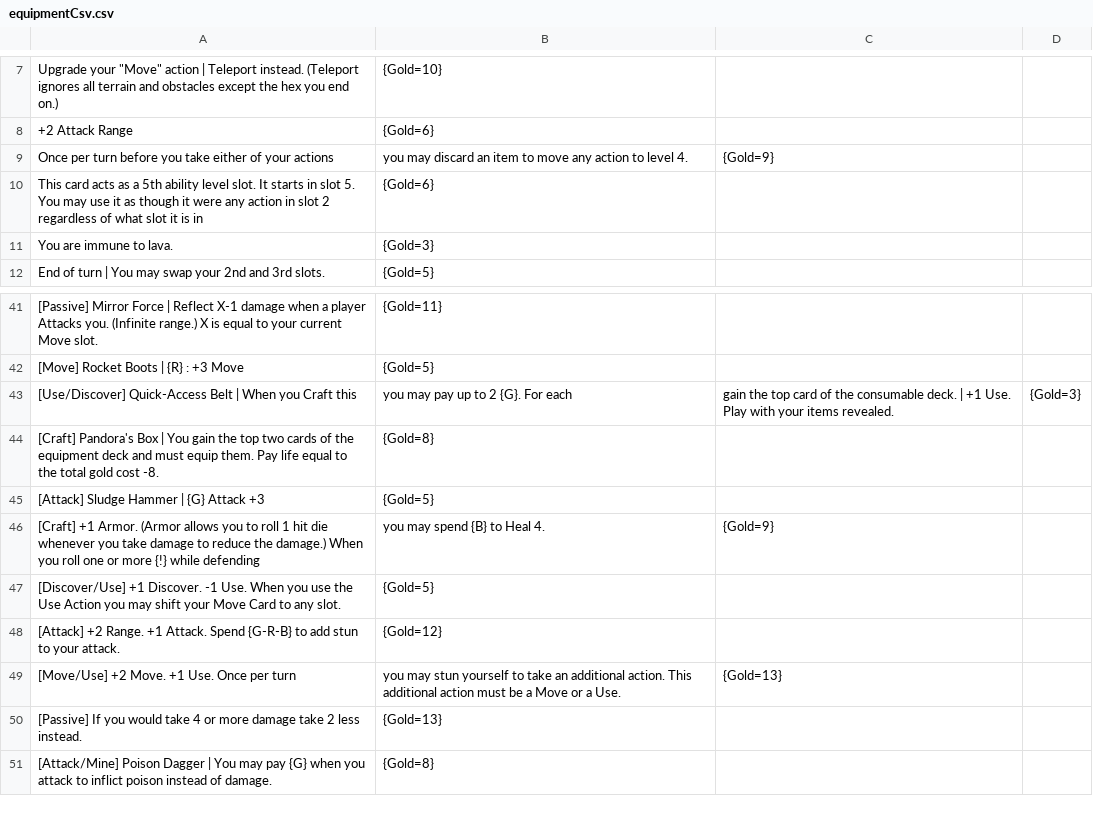
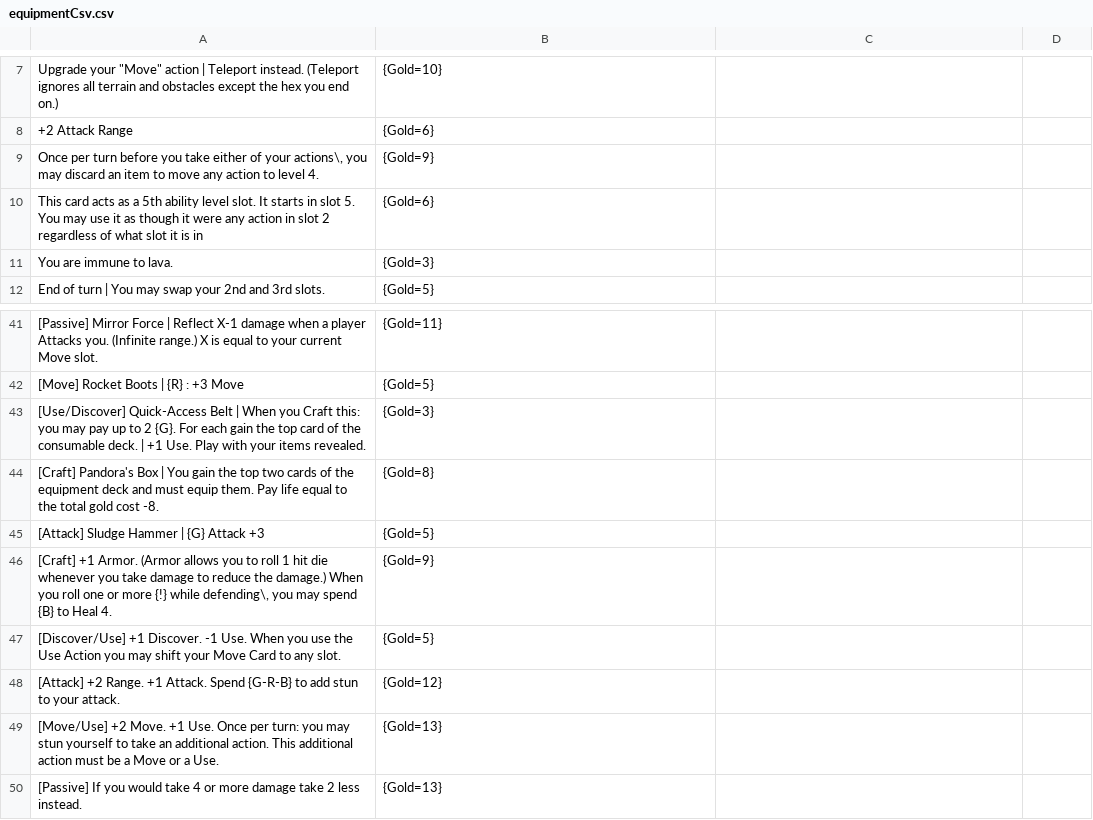
Before and after one commit to Hobatron/TTS-CardGenerator, a CSV file: generators/CardGen/equipmentCsv.csv, drawn as a sheet; only a part is shown, gaps mark what is left out; the shorter side is filled out with more unchanged rows; removed rows and columns are numbered as before the commit, all else as after; the diff names each change by its address in the sheet, - before the commit and + after, or states it on an @@ line.

Commit message:
updated so card gen works

```diff
--- a/generators/CardGen/equipmentCsv.csv
+++ b/generators/CardGen/equipmentCsv.csv
-row 9: Once per turn before you take either of your actions | you may discard an item to move any action to level 4. | {Gold=9}
+row 9: Once per turn before you take either of your actions\, you may discard an item to move any action to level 4. | {Gold=9}
-row 43: [Use/Discover] Quick-Access Belt | When you Craft this | you may pay up to 2 {G}. For each | gain the top card of the consumable deck. | +1 Use. Play with your items revealed. | {Gold=3}
+row 43: [Use/Discover] Quick-Access Belt | When you Craft this: you may pay up to 2 {G}. For each gain the top card of the consumable deck. | +1 Use. Play with your items revealed. | {Gold=3}
-row 46: [Craft] +1 Armor. (Armor allows you to roll 1 hit die whenever you take damage to reduce the damage.) When you roll one or more {!} while defending | you may spend {B} to Heal 4. | {Gold=9}
+row 46: [Craft] +1 Armor. (Armor allows you to roll 1 hit die whenever you take damage to reduce the damage.) When you roll one or more {!} while defending\, you may spend {B} to Heal 4. | {Gold=9}
-row 49: [Move/Use] +2 Move. +1 Use. Once per turn | you may stun yourself to take an additional action. This additional action must be a Move or a Use. | {Gold=13}
+row 49: [Move/Use] +2 Move. +1 Use. Once per turn: you may stun yourself to take an additional action. This additional action must be a Move or a Use. | {Gold=13}
```
Also changed, not shown: 3 other files.
